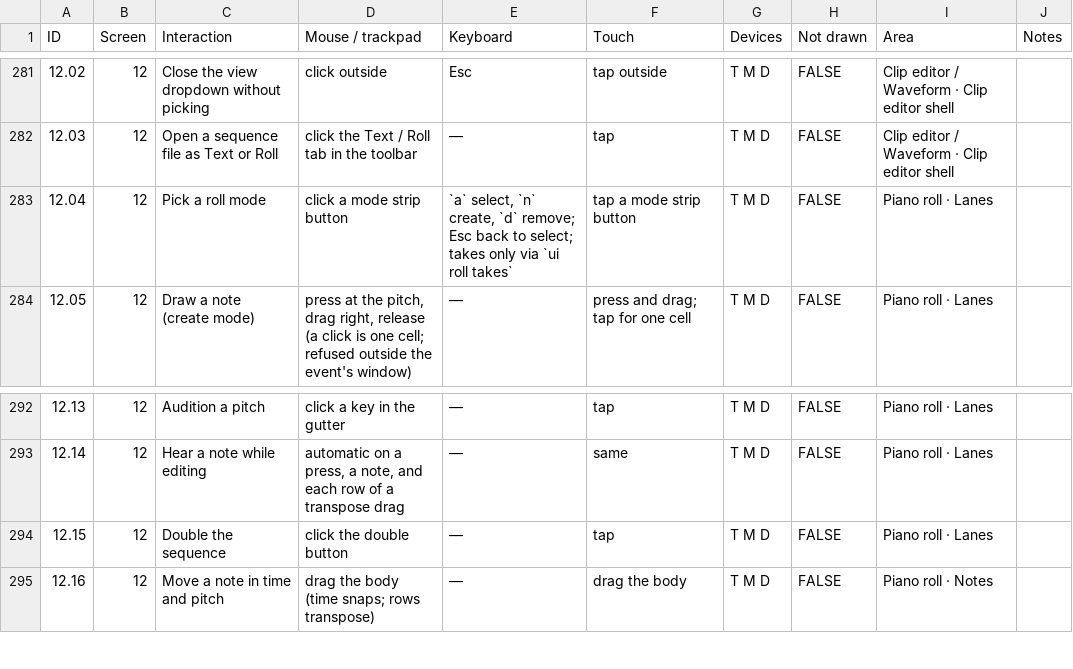
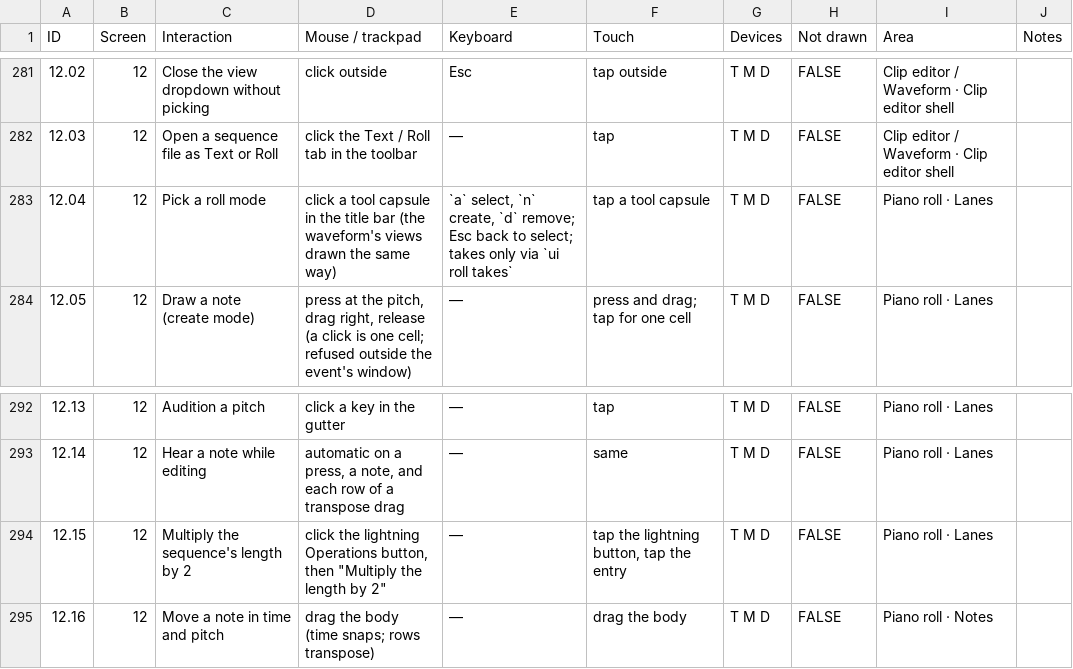
Before and after one commit to fredericlb/k7-daw, a CSV file: apps/k7-daw-frontend/docs/interactions/interactions.csv, drawn as a sheet; only a part is shown, gaps mark what is left out.

```diff
--- a/apps/k7-daw-frontend/docs/interactions/interactions.csv
+++ b/apps/k7-daw-frontend/docs/interactions/interactions.csv
@@ -282,3 +282,3 @@ ID,Screen,Interaction,Mouse / trackpad,Keyboard,Touch,Devices,Not drawn,Area,Not
 12.03,12,Open a sequence file as Text or Roll,click the Text / Roll tab in the toolbar,—,tap,T M D,FALSE,Clip editor / Waveform · Clip editor shell,
-12.04,12,Pick a roll mode,click a mode strip button,"`a` select, `n` create, `d` remove; Esc back to select; takes only via `ui roll takes`",tap a mode strip button,T M D,FALSE,Piano roll · Lanes,
+12.04,12,Pick a roll mode,click a tool capsule in the title bar (the waveform's views drawn the same way),"`a` select, `n` create, `d` remove; Esc back to select; takes only via `ui roll takes`",tap a tool capsule,T M D,FALSE,Piano roll · Lanes,
 12.05,12,Draw a note (create mode),"press at the pitch, drag right, release (a click is one cell; refused outside the event's window)",—,press and drag; tap for one cell,T M D,FALSE,Piano roll · Lanes,
@@ -293,3 +293,3 @@ ID,Screen,Interaction,Mouse / trackpad,Keyboard,Touch,Devices,Not drawn,Area,Not
 12.14,12,Hear a note while editing,"automatic on a press, a note, and each row of a transpose drag",—,same,T M D,FALSE,Piano roll · Lanes,
-12.15,12,Double the sequence,click the double button,—,tap,T M D,FALSE,Piano roll · Lanes,
+12.15,12,Multiply the sequence's length by 2,"click the lightning Operations button, then ""Multiply the length by 2""",—,"tap the lightning button, tap the entry",T M D,FALSE,Piano roll · Lanes,
 12.16,12,Move a note in time and pitch,drag the body (time snaps; rows transpose),—,drag the body,T M D,FALSE,Piano roll · Notes,
```
Also changed, not shown: 1 other file.
